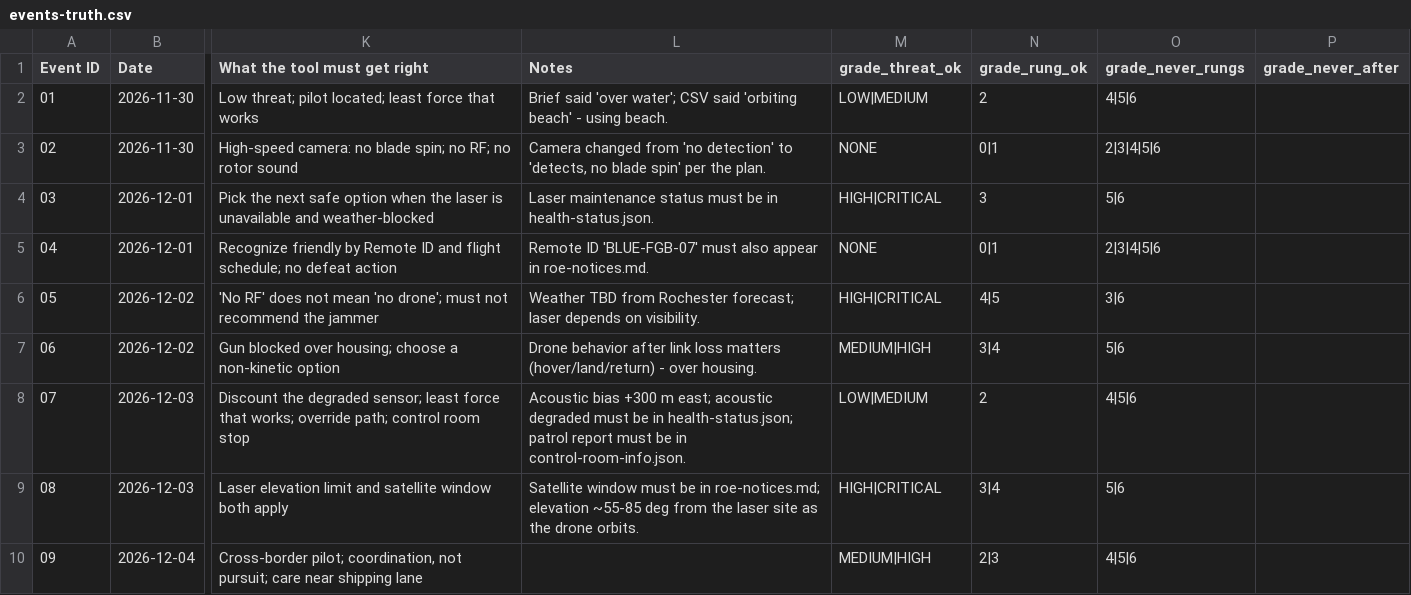
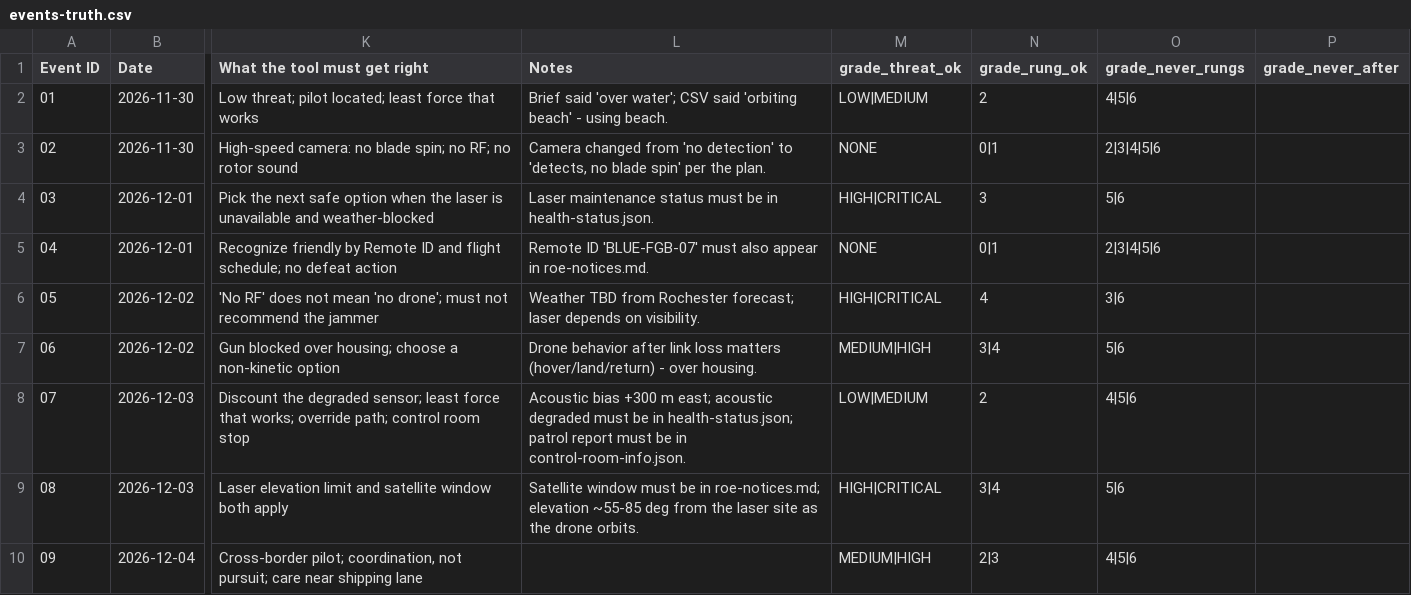
Before and after one commit to michaelsmithpe-ops/GBUS-652-Coursework, a CSV file: capstone/inputs/events-truth.csv, drawn as a sheet; only a part is shown, gaps mark what is left out; the diff names each change by its address in the sheet, - before the commit and + after, or states it on an @@ line.

```diff
--- a/capstone/inputs/events-truth.csv
+++ b/capstone/inputs/events-truth.csv
-N6 (grade_rung_ok): 4|5
+N6 (grade_rung_ok): 4
```
Also changed, not shown: week-06/test-cases.csv, 4 other files.
